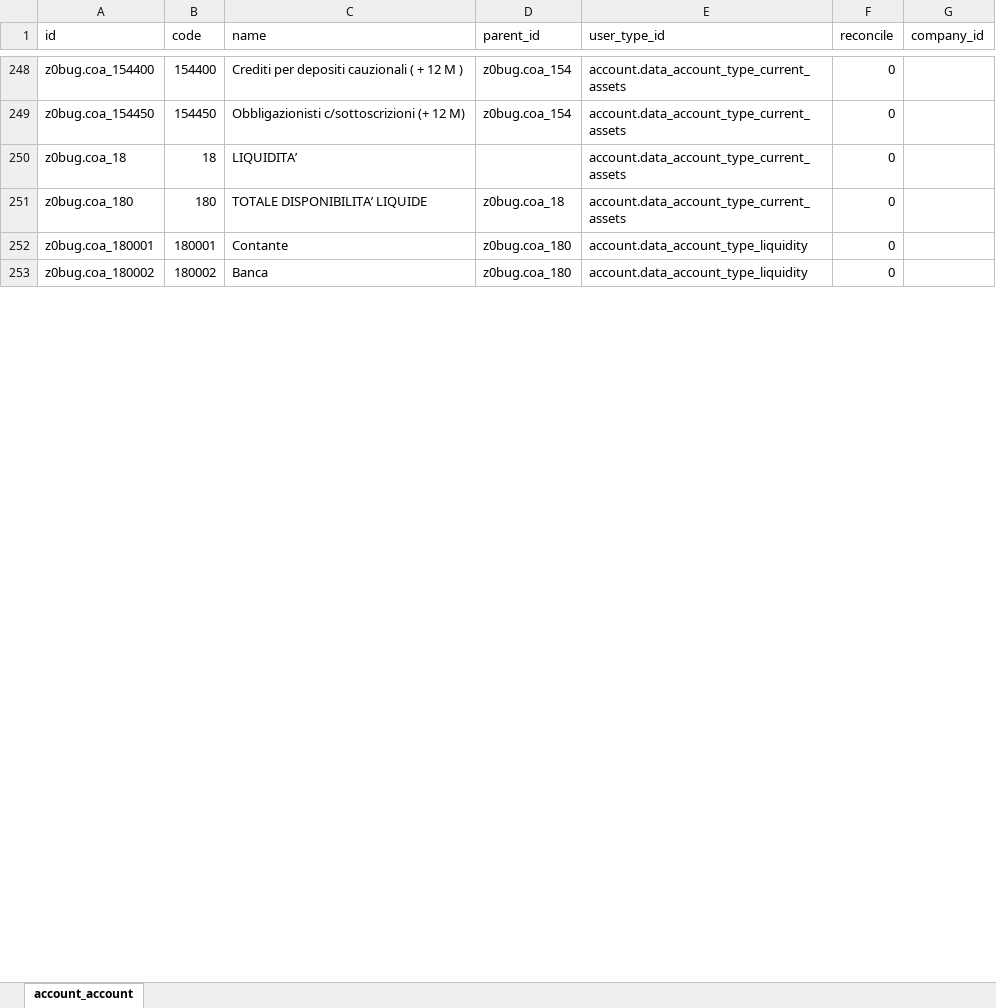
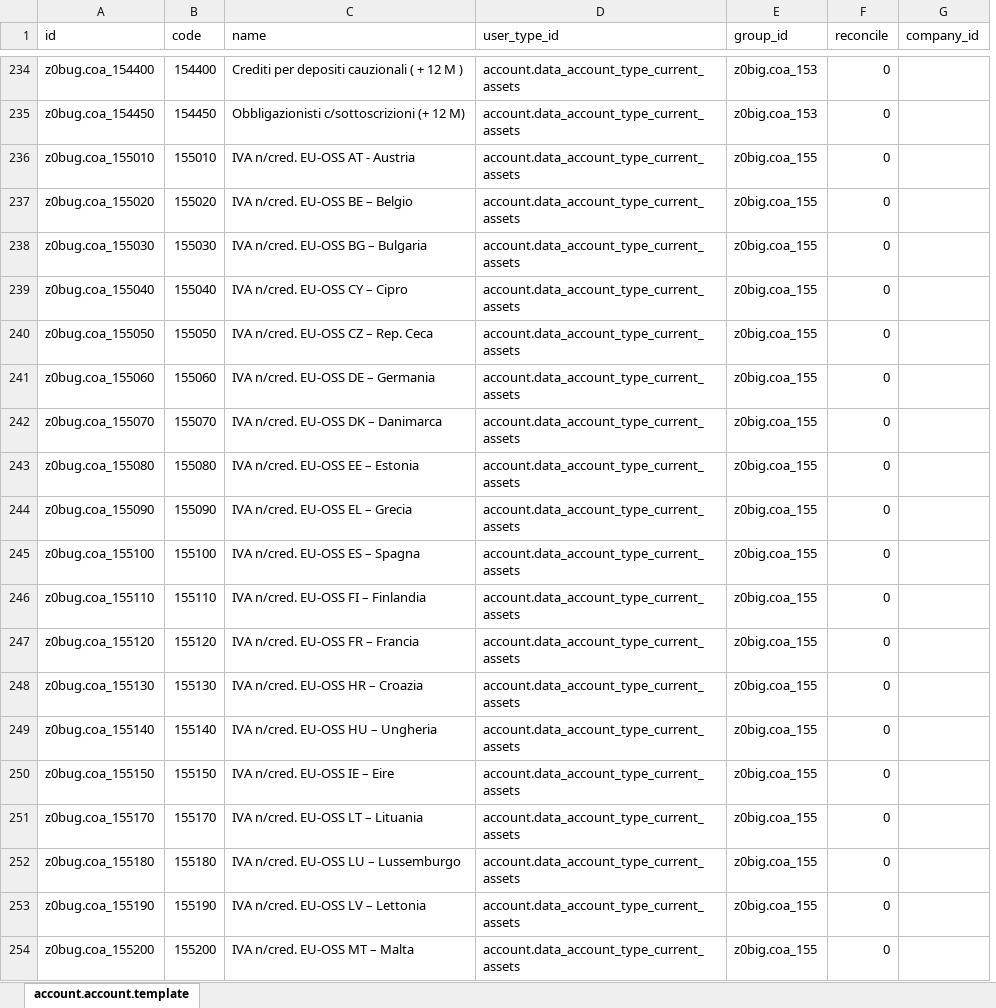
Before and after one commit to zeroincombenze/tools, an Excel workbook: z0bug_odoo/data/account_account.xlsx, sheet account.account.template, drawn as a sheet; only a part is shown, gaps mark what is left out; values as stored, in another font and other column widths than the file's, no borders; removed rows and columns are numbered as before the commit, all else as after; the diff covers the shown part only; the diff names each change by its address in the sheet, - before the commit and + after, or states it on an @@ line.

Commit message:
[IMP] z0bug_odoo improvements

```diff
--- a/z0bug_odoo/data/account_account.xlsx (sheet account.account.template)
+++ b/z0bug_odoo/data/account_account.xlsx (sheet account.account.template)
-sheet tab: account_account
+sheet tab: account.account.template
-column D (parent_id), rows 248-251: z0bug.coa_154 | z0bug.coa_154 |  | z0bug.coa_18
+column E (group_id), rows 234-235: z0big.coa_153 | z0big.coa_153; row 243: z0big.coa_155; row 252: z0big.coa_155
+row 236: z0bug.coa_155010 | 155010 | IVA n/cred. EU-OSS AT - Austria | account.data_account_type_current_assets | z0big.coa_155 | 0
+row 237: z0bug.coa_155020 | 155020 | IVA n/cred. EU-OSS BE – Belgio | account.data_account_type_current_assets | z0big.coa_155 | 0
+row 238: z0bug.coa_155030 | 155030 | IVA n/cred. EU-OSS BG – Bulgaria | account.data_account_type_current_assets | z0big.coa_155 | 0
+row 239: z0bug.coa_155040 | 155040 | IVA n/cred. EU-OSS CY – Cipro | account.data_account_type_current_assets | z0big.coa_155 | 0
+row 240: z0bug.coa_155050 | 155050 | IVA n/cred. EU-OSS CZ – Rep. Ceca | account.data_account_type_current_assets | z0big.coa_155 | 0
+row 241: z0bug.coa_155060 | 155060 | IVA n/cred. EU-OSS DE – Germania | account.data_account_type_current_assets | z0big.coa_155 | 0
+row 242: z0bug.coa_155070 | 155070 | IVA n/cred. EU-OSS DK – Danimarca | account.data_account_type_current_assets | z0big.coa_155 | 0
-A243 (id): z0bug.coa_18
+A243 (id): z0bug.coa_155080
-B243 (code): 18
+B243 (code): 155080
-C243 (name): LIQUIDITA’
+C243 (name): IVA n/cred. EU-OSS EE – Estonia
+row 244: z0bug.coa_155090 | 155090 | IVA n/cred. EU-OSS EL – Grecia | account.data_account_type_current_assets | z0big.coa_155 | 0
+row 245: z0bug.coa_155100 | 155100 | IVA n/cred. EU-OSS ES – Spagna | account.data_account_type_current_assets | z0big.coa_155 | 0
+row 246: z0bug.coa_155110 | 155110 | IVA n/cred. EU-OSS FI – Finlandia | account.data_account_type_current_assets | z0big.coa_155 | 0
+row 247: z0bug.coa_155120 | 155120 | IVA n/cred. EU-OSS FR – Francia | account.data_account_type_current_assets | z0big.coa_155 | 0
+row 248: z0bug.coa_155130 | 155130 | IVA n/cred. EU-OSS HR – Croazia | account.data_account_type_current_assets | z0big.coa_155 | 0
+row 249: z0bug.coa_155140 | 155140 | IVA n/cred. EU-OSS HU – Ungheria | account.data_account_type_current_assets | z0big.coa_155 | 0
+row 250: z0bug.coa_155150 | 155150 | IVA n/cred. EU-OSS IE – Eire | account.data_account_type_current_assets | z0big.coa_155 | 0
+row 251: z0bug.coa_155170 | 155170 | IVA n/cred. EU-OSS LT – Lituania | account.data_account_type_current_assets | z0big.coa_155 | 0
-A252 (id): z0bug.coa_180
+A252 (id): z0bug.coa_155180
-B252 (code): 180
+B252 (code): 155180
-C252 (name): TOTALE DISPONIBILITA’ LIQUIDE
+C252 (name): IVA n/cred. EU-OSS LU – Lussemburgo
-row 252: z0bug.coa_180001 | 180001 | Contante | z0bug.coa_180 | account.data_account_type_liquidity | 0
-row 253: z0bug.coa_180002 | 180002 | Banca | z0bug.coa_180 | account.data_account_type_liquidity | 0
+row 253: z0bug.coa_155190 | 155190 | IVA n/cred. EU-OSS LV – Lettonia | account.data_account_type_current_assets | z0big.coa_155 | 0
+row 254: z0bug.coa_155200 | 155200 | IVA n/cred. EU-OSS MT – Malta | account.data_account_type_current_assets | z0big.coa_155 | 0
```
Also changed, not shown: 46 added rows, 61 removed rows, 1 moved row and 274 edited cells elsewhere in this sheet, z0bug_odoo/data/account_tax.xlsx, z0bug_odoo/data/miscellaneous.xlsx, 22 other files.
